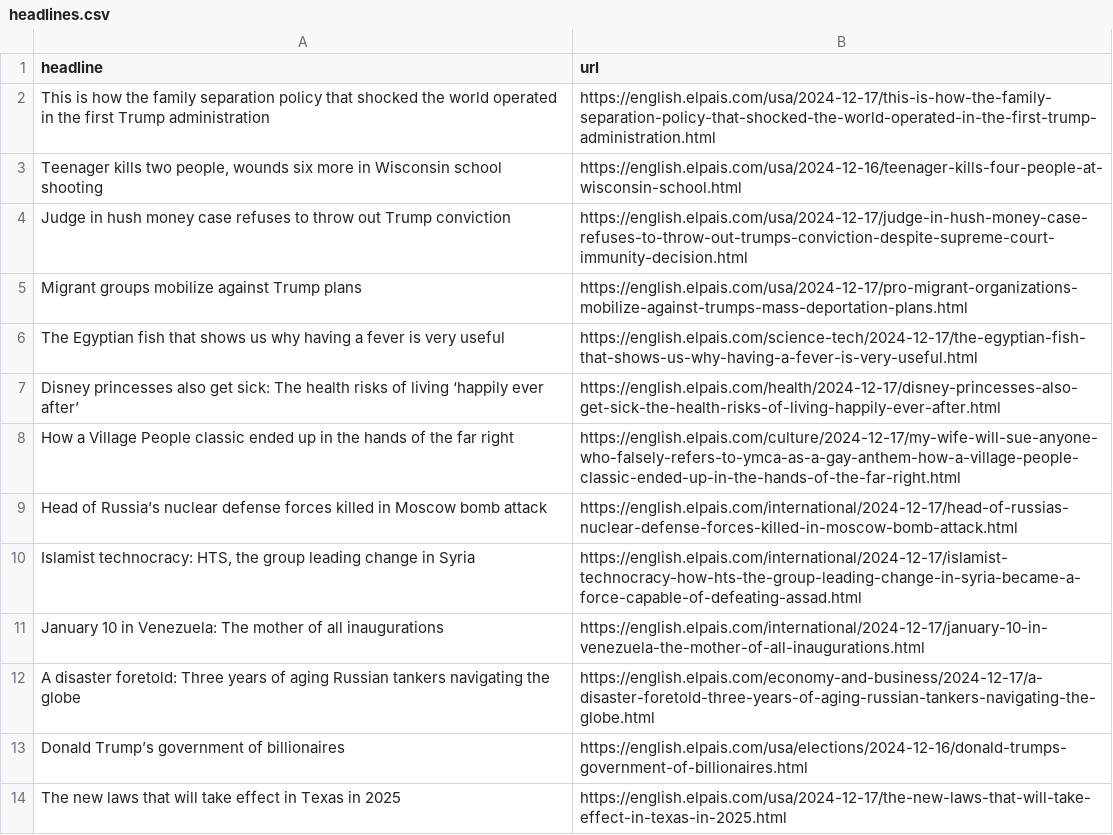
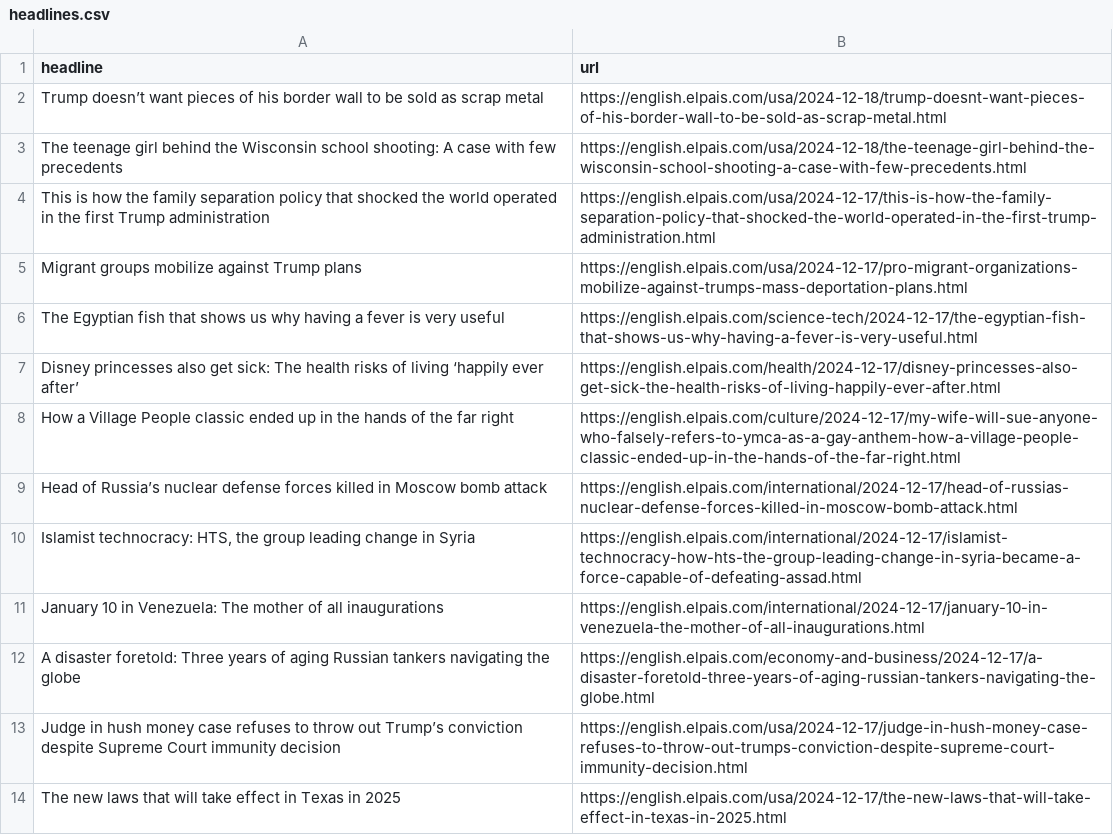
Before and after one commit to rtalabong/el-pais-scraper, a CSV file: headlines.csv, drawn as a sheet; only a part is shown; removed rows and columns are numbered as before the commit, all else as after; the diff names each change by its address in the sheet, - before the commit and + after, or states it on an @@ line.

```diff
--- a/headlines.csv
+++ b/headlines.csv
+row 2: Trump doesn’t want pieces of his border wall to be sold as scrap metal | https://english.elpais.com/usa/2024-12-18/trump-doesnt-want-pieces-of-his-border-wall-to-be-sold-as-scrap-metal.html
+row 3: The teenage girl behind the Wisconsin school shooting: A case with few precedents | https://english.elpais.com/usa/2024-12-18/the-teenage-girl-behind-the-wisconsin-school-shooting-a-case-with-few-precedents.html
-row 3: Teenager kills two people, wounds six more in Wisconsin school shooting | https://english.elpais.com/usa/2024-12-16/teenager-kills-four-people-at-wisconsin-school.html
-row 4: Judge in hush money case refuses to throw out Trump conviction | https://english.elpais.com/usa/2024-12-17/judge-in-hush-money-case-refuses-to-throw-out-trumps-conviction-despite-supreme-court-immunity-decision.html
-row 13: Donald Trump’s government of billionaires | https://english.elpais.com/usa/elections/2024-12-16/donald-trumps-government-of-billionaires.html
+row 13: Judge in hush money case refuses to throw out Trump’s conviction despite Supreme Court immunity decision | https://english.elpais.com/usa/2024-12-17/judge-in-hush-money-case-refuses-to-throw-out-trumps-conviction-despite-supreme-court-immunity-decision.html
```
